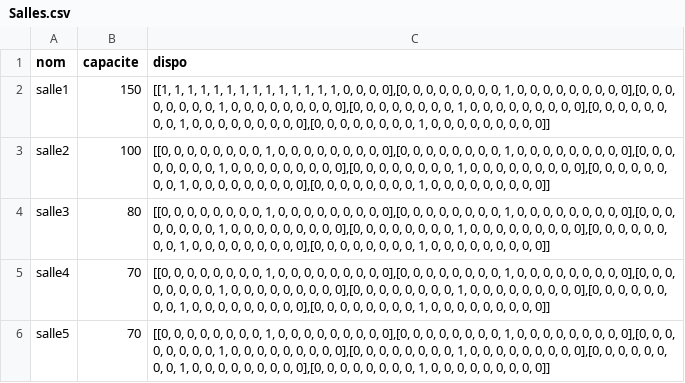
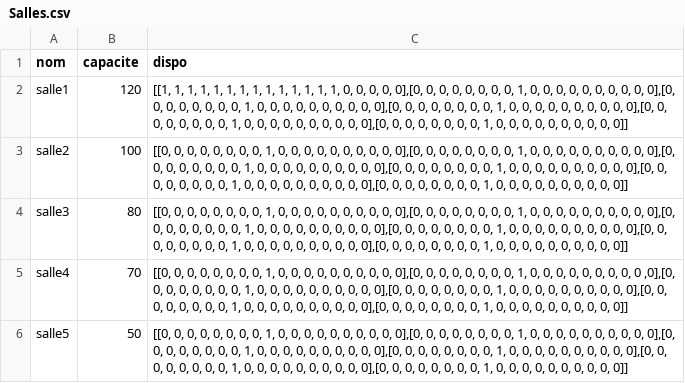
Before and after one commit to ValentinLaTortue/Projet-Planning-, a CSV file: Salles.csv, drawn as a sheet.

Commit message:
Update Salles.csv

```diff
--- a/Salles.csv
+++ b/Salles.csv
@@ -1,6 +1,6 @@
 nom,capacite,dispo
-salle1,150,"[[1, 1, 1, 1, 1, 1, 1, 1, 1, 1, 1, 1, 1, 1, 0, 0, 0, 0],[0, 0, 0, 0, 0, 0, 0, 0, 1, 0, 0, 0, 0, 0, 0, 0, 0, 0],[0, 0, 0, 0, 0, 0, 0, 0, 1, 0, 0, 0, 0, 0, 0, 0, 0, 0],[0, 0, 0, 0, 0, 0, 0, 0, 1, 0, 0, 0, 0, 0, 0, 0, 0, 0],[0, 0, 0, 0, 0, 0, 0, 0, 1, 0, 0, 0, 0, 0, 0, 0, 0, 0],[0, 0, 0, 0, 0, 0, 0, 0, 1, 0, 0, 0, 0, 0, 0, 0, 0, 0]]"
-salle2,100,"[[0, 0, 0, 0, 0, 0, 0, 0, 1, 0, 0, 0, 0, 0, 0, 0, 0, 0],[0, 0, 0, 0, 0, 0, 0, 0, 1, 0, 0, 0, 0, 0, 0, 0, 0, 0],[0, 0, 0, 0, 0, 0, 0, 0, 1, 0, 0, 0, 0, 0, 0, 0, 0, 0],[0, 0, 0, 0, 0, 0, 0, 0, 1, 0, 0, 0, 0, 0, 0, 0, 0, 0],[0, 0, 0, 0, 0, 0, 0, 0, 1, 0, 0, 0, 0, 0, 0, 0, 0, 0],[0, 0, 0, 0, 0, 0, 0, 0, 1, 0, 0, 0, 0, 0, 0, 0, 0, 0]]"
-salle3,80,"[[0, 0, 0, 0, 0, 0, 0, 0, 1, 0, 0, 0, 0, 0, 0, 0, 0, 0],[0, 0, 0, 0, 0, 0, 0, 0, 1, 0, 0, 0, 0, 0, 0, 0, 0, 0],[0, 0, 0, 0, 0, 0, 0, 0, 1, 0, 0, 0, 0, 0, 0, 0, 0, 0],[0, 0, 0, 0, 0, 0, 0, 0, 1, 0, 0, 0, 0, 0, 0, 0, 0, 0],[0, 0, 0, 0, 0, 0, 0, 0, 1, 0, 0, 0, 0, 0, 0, 0, 0, 0],[0, 0, 0, 0, 0, 0, 0, 0, 1, 0, 0, 0, 0, 0, 0, 0, 0, 0]]"
-salle4,70,"[[0, 0, 0, 0, 0, 0, 0, 0, 1, 0, 0, 0, 0, 0, 0, 0, 0, 0],[0, 0, 0, 0, 0, 0, 0, 0, 1, 0, 0, 0, 0, 0, 0, 0, 0, 0],[0, 0, 0, 0, 0, 0, 0, 0, 1, 0, 0, 0, 0, 0, 0, 0, 0, 0],[0, 0, 0, 0, 0, 0, 0, 0, 1, 0, 0, 0, 0, 0, 0, 0, 0, 0],[0, 0, 0, 0, 0, 0, 0, 0, 1, 0, 0, 0, 0, 0, 0, 0, 0, 0],[0, 0, 0, 0, 0, 0, 0, 0, 1, 0, 0, 0, 0, 0, 0, 0, 0, 0]]"
-salle5,70,"[[0, 0, 0, 0, 0, 0, 0, 0, 1, 0, 0, 0, 0, 0, 0, 0, 0, 0],[0, 0, 0, 0, 0, 0, 0, 0, 1, 0, 0, 0, 0, 0, 0, 0, 0, 0],[0, 0, 0, 0, 0, 0, 0, 0, 1, 0, 0, 0, 0, 0, 0, 0, 0, 0],[0, 0, 0, 0, 0, 0, 0, 0, 1, 0, 0, 0, 0, 0, 0, 0, 0, 0],[0, 0, 0, 0, 0, 0, 0, 0, 1, 0, 0, 0, 0, 0, 0, 0, 0, 0],[0, 0, 0, 0, 0, 0, 0, 0, 1, 0, 0, 0, 0, 0, 0, 0, 0, 0]]"
+salle1,120,"[[1, 1, 1, 1, 1, 1, 1, 1, 1, 1, 1, 1, 1, 1, 0, 0, 0, 0, 0],[0, 0, 0, 0, 0, 0, 0, 0, 1, 0, 0, 0, 0, 0, 0, 0, 0, 0, 0],[0, 0, 0, 0, 0, 0, 0, 0, 1, 0, 0, 0, 0, 0, 0, 0, 0, 0, 0],[0, 0, 0, 0, 0, 0, 0, 0, 1, 0, 0, 0, 0, 0, 0, 0, 0, 0, 0],[0, 0, 0, 0, 0, 0, 0, 0, 1, 0, 0, 0, 0, 0, 0, 0, 0, 0, 0],[0, 0, 0, 0, 0, 0, 0, 0, 1, 0, 0, 0, 0, 0, 0, 0, 0, 0, 0]]"
+salle2,100,"[[0, 0, 0, 0, 0, 0, 0, 0, 1, 0, 0, 0, 0, 0, 0, 0, 0, 0, 0],[0, 0, 0, 0, 0, 0, 0, 0, 1, 0, 0, 0, 0, 0, 0, 0, 0, 0, 0],[0, 0, 0, 0, 0, 0, 0, 0, 1, 0, 0, 0, 0, 0, 0, 0, 0, 0, 0],[0, 0, 0, 0, 0, 0, 0, 0, 1, 0, 0, 0, 0, 0, 0, 0, 0, 0, 0],[0, 0, 0, 0, 0, 0, 0, 0, 1, 0, 0, 0, 0, 0, 0, 0, 0, 0, 0],[0, 0, 0, 0, 0, 0, 0, 0, 1, 0, 0, 0, 0, 0, 0, 0, 0, 0, 0]]"
+salle3,80,"[[0, 0, 0, 0, 0, 0, 0, 0, 1, 0, 0, 0, 0, 0, 0, 0, 0, 0, 0],[0, 0, 0, 0, 0, 0, 0, 0, 1, 0, 0, 0, 0, 0, 0, 0, 0, 0, 0],[0, 0, 0, 0, 0, 0, 0, 0, 1, 0, 0, 0, 0, 0, 0, 0, 0, 0, 0],[0, 0, 0, 0, 0, 0, 0, 0, 1, 0, 0, 0, 0, 0, 0, 0, 0, 0, 0],[0, 0, 0, 0, 0, 0, 0, 0, 1, 0, 0, 0, 0, 0, 0, 0, 0, 0, 0],[0, 0, 0, 0, 0, 0, 0, 0, 1, 0, 0, 0, 0, 0, 0, 0, 0, 0, 0]]"
+salle4,70,"[[0, 0, 0, 0, 0, 0, 0, 0, 1, 0, 0, 0, 0, 0, 0, 0, 0, 0, 0],[0, 0, 0, 0, 0, 0, 0, 0, 1, 0, 0, 0, 0, 0, 0, 0, 0, 0 ,0],[0, 0, 0, 0, 0, 0, 0, 0, 1, 0, 0, 0, 0, 0, 0, 0, 0, 0, 0],[0, 0, 0, 0, 0, 0, 0, 0, 1, 0, 0, 0, 0, 0, 0, 0, 0, 0, 0],[0, 0, 0, 0, 0, 0, 0, 0, 1, 0, 0, 0, 0, 0, 0, 0, 0, 0, 0],[0, 0, 0, 0, 0, 0, 0, 0, 1, 0, 0, 0, 0, 0, 0, 0, 0, 0, 0]]"
+salle5,50,"[[0, 0, 0, 0, 0, 0, 0, 0, 1, 0, 0, 0, 0, 0, 0, 0, 0, 0, 0],[0, 0, 0, 0, 0, 0, 0, 0, 1, 0, 0, 0, 0, 0, 0, 0, 0, 0, 0],[0, 0, 0, 0, 0, 0, 0, 0, 1, 0, 0, 0, 0, 0, 0, 0, 0, 0, 0],[0, 0, 0, 0, 0, 0, 0, 0, 1, 0, 0, 0, 0, 0, 0, 0, 0, 0, 0],[0, 0, 0, 0, 0, 0, 0, 0, 1, 0, 0, 0, 0, 0, 0, 0, 0, 0, 0],[0, 0, 0, 0, 0, 0, 0, 0, 1, 0, 0, 0, 0, 0, 0, 0, 0, 0, 0]]"
```
